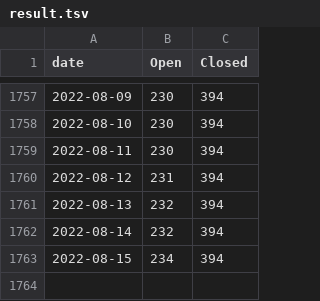
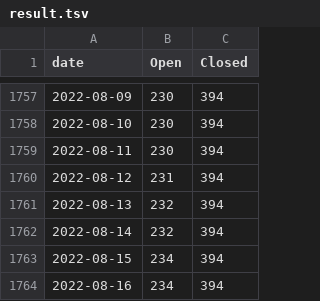
Before and after one commit to maemo-leste/bugtracker, a TSV file: result.tsv, drawn as a sheet; only a part is shown, gaps mark what is left out.

```diff
--- a/result.tsv
+++ b/result.tsv
@@ -1763 +1763,2 @@ date	Open	Closed
 2022-08-15	234	394
+2022-08-16	234	394
```
Also changed, not shown: 1 other file.
